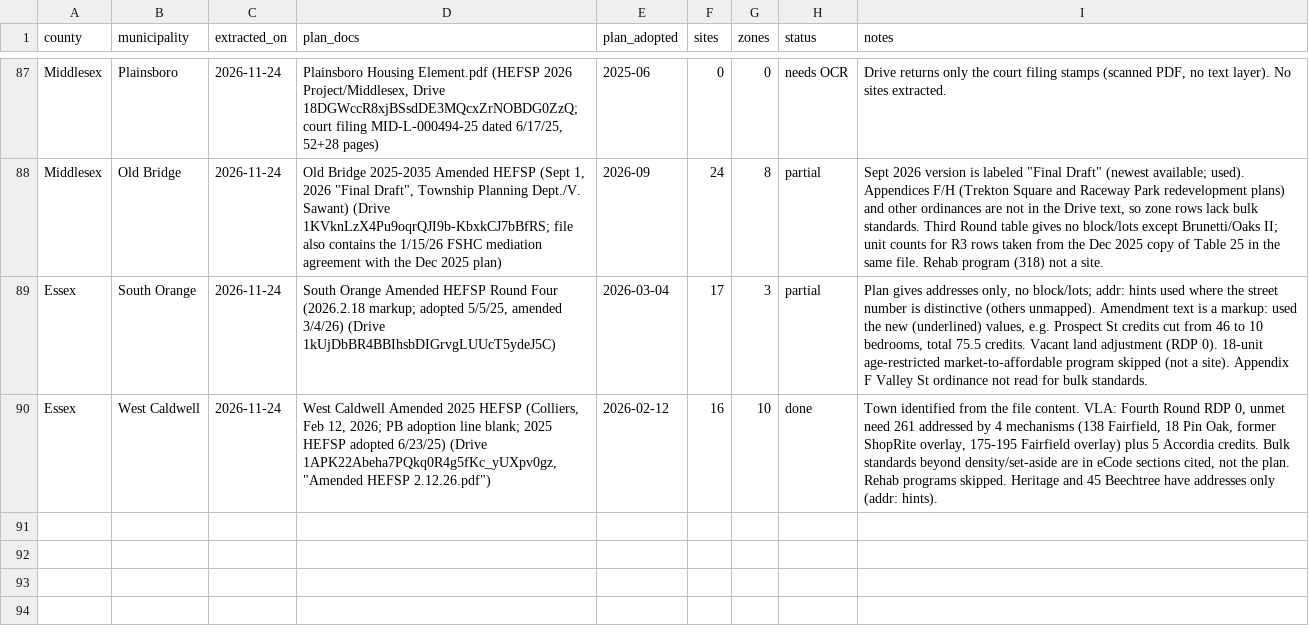
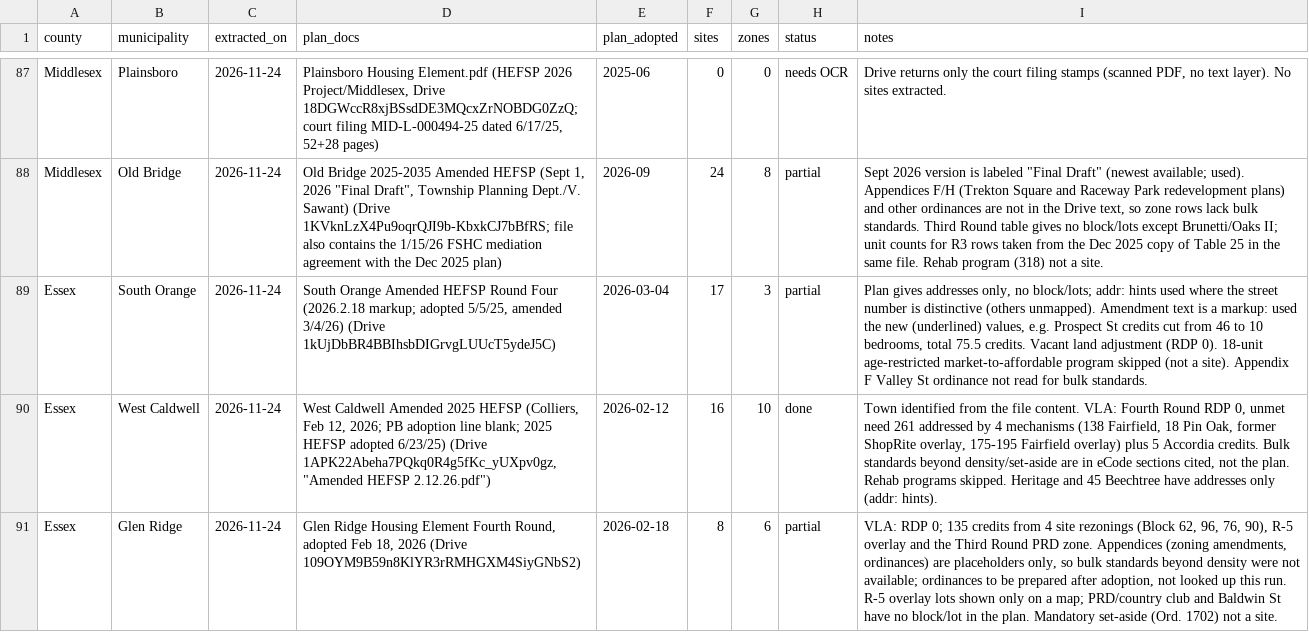
Before and after one commit to nickrogers280-coder/nj-round4-map, a CSV file: data/extraction_log.csv, drawn as a sheet; only a part is shown, gaps mark what is left out; the diff names each change by its address in the sheet, - before the commit and + after, or states it on an @@ line.

```diff
--- a/data/extraction_log.csv
+++ b/data/extraction_log.csv
+row 91: Essex | Glen Ridge | 2026-11-24 | Glen Ridge Housing Element Fourth Round, adopted Feb 18, 2026 (Drive 109OYM9B59n8KlYR3rRMHGXM4SiyGNbS2) | 2026-02-18 | 8 | 6 | partial | VLA: RDP 0; 135 credits from 4 site rezonings (Block 62, 96, 76, 90), R-5 overlay and the Third Round PRD zone. Appendices (zoning amendments, ordinances) are placeholders only, so bulk standards beyond density were not available; ordinances to be prepared after adoption, not looked up this run. R-5 overlay lots shown only on a map; PRD/country club and Baldwin St have no block/lot in the plan. Mandatory set-aside (Ord. 1702) not a site.
```
Also changed, not shown: data/sites.csv, data/zones.csv.
